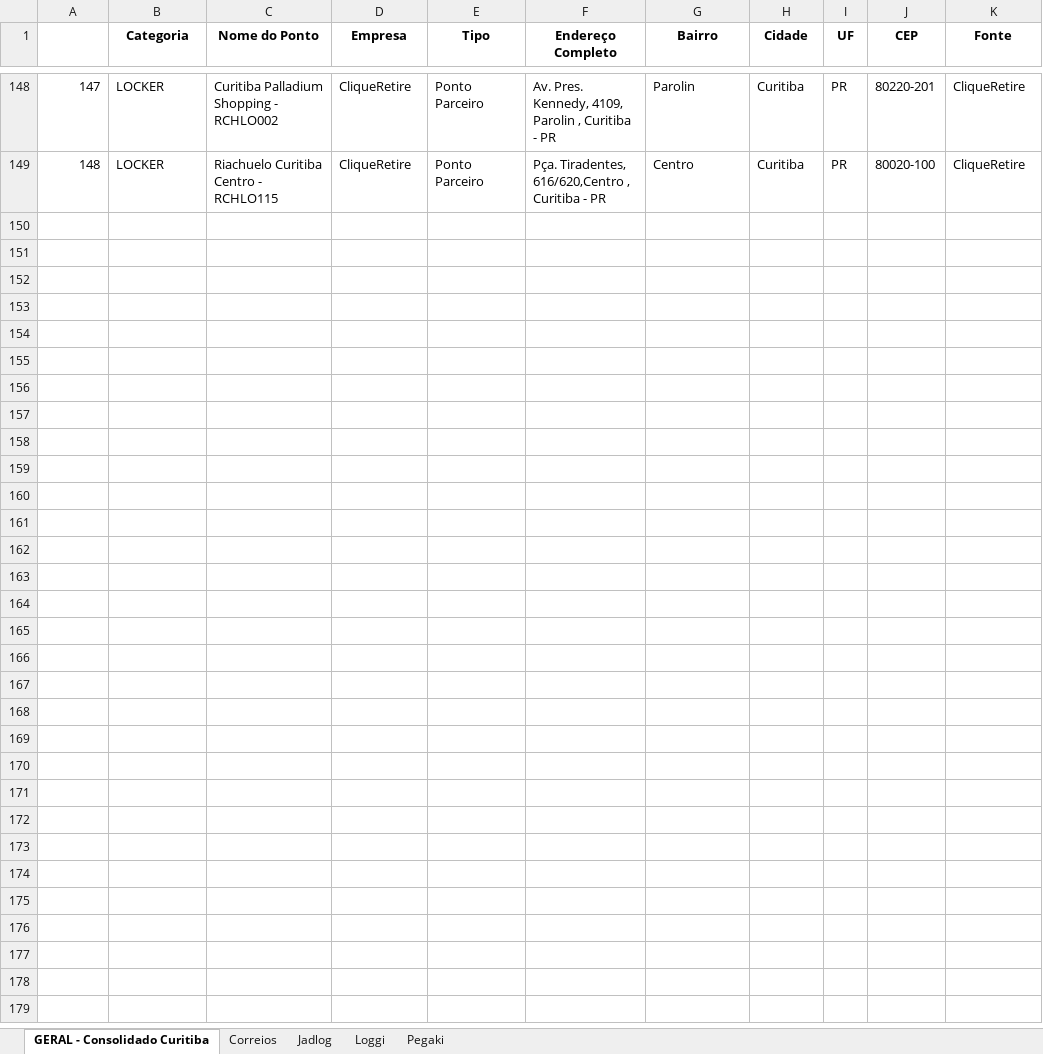
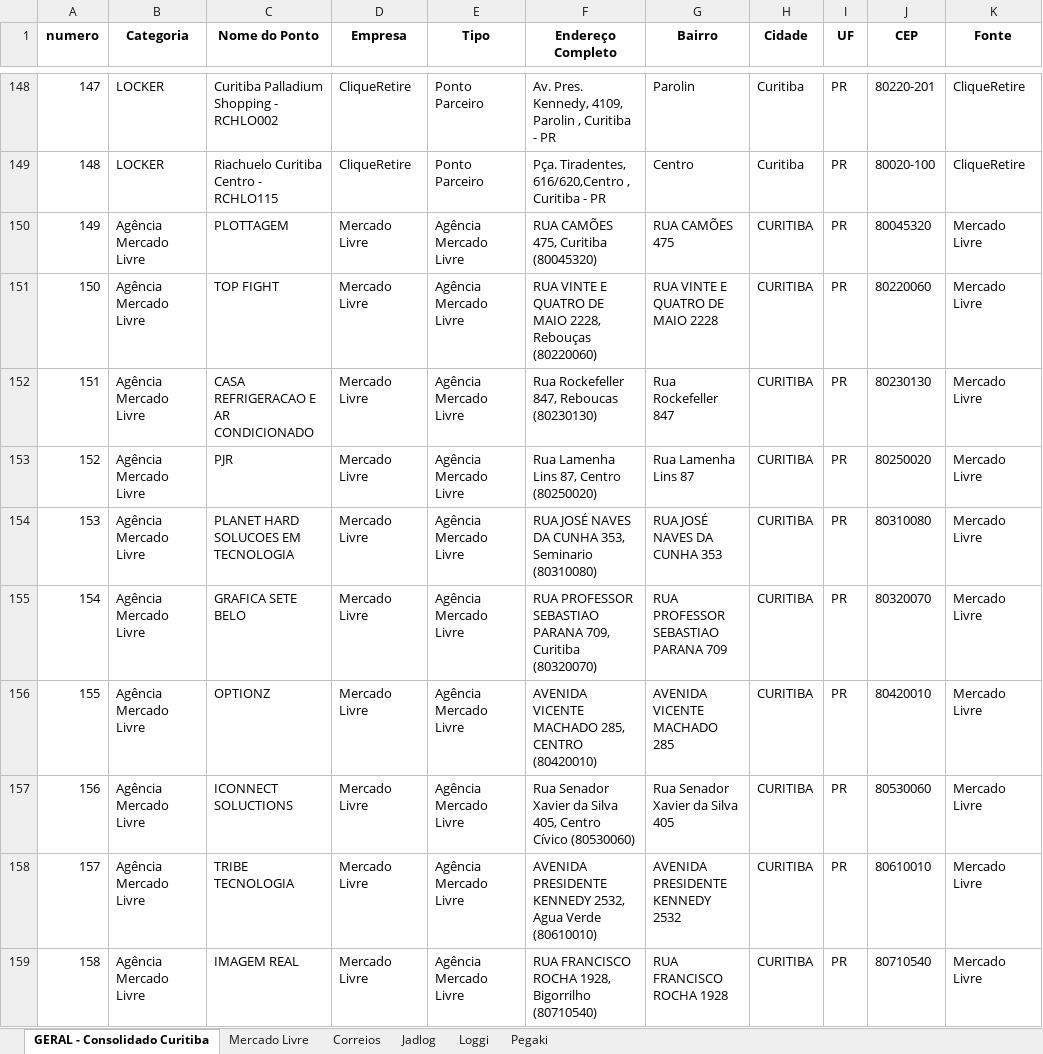
Before and after one commit to luizgamarra/maps-streamlit, an Excel workbook: Pontos_Concorrencia_Curitiba.xlsx, sheet GERAL - Consolidado Curitiba, drawn as a sheet; only a part is shown, gaps mark what is left out; values as stored, in another font and other column widths than the file's, no borders; the diff covers the shown part only; the diff names each change by its address in the sheet, - before the commit and + after, or states it on an @@ line.

Commit message:
Atualiza planilha, script e adiciona logo Mercado Livre

```diff
--- a/Pontos_Concorrencia_Curitiba.xlsx (sheet GERAL - Consolidado Curitiba)
+++ b/Pontos_Concorrencia_Curitiba.xlsx (sheet GERAL - Consolidado Curitiba)
+sheet tab: Mercado Livre
@@ column A (numero) renumbered in row 1 @@
+row 150: 149 | Agência Mercado Livre | PLOTTAGEM | Mercado Livre | Agência Mercado Livre | RUA CAMÕES 475, Curitiba (80045320) | RUA CAMÕES 475 | CURITIBA | PR | 80045320 | Mercado Livre
+row 151: 150 | Agência Mercado Livre | TOP FIGHT | Mercado Livre | Agência Mercado Livre | RUA VINTE E QUATRO DE MAIO 2228, Rebouças (80220060) | RUA VINTE E QUATRO DE MAIO 2228 | CURITIBA | PR | 80220060 | Mercado Livre
+row 152: 151 | Agência Mercado Livre | CASA REFRIGERACAO E AR CONDICIONADO | Mercado Livre | Agência Mercado Livre | Rua Rockefeller 847, Reboucas (80230130) | Rua Rockefeller 847 | CURITIBA | PR | 80230130 | Mercado Livre
+row 153: 152 | Agência Mercado Livre | PJR | Mercado Livre | Agência Mercado Livre | Rua Lamenha Lins 87, Centro (80250020) | Rua Lamenha Lins 87 | CURITIBA | PR | 80250020 | Mercado Livre
+row 154: 153 | Agência Mercado Livre | PLANET HARD SOLUCOES EM TECNOLOGIA | Mercado Livre | Agência Mercado Livre | RUA JOSÉ NAVES DA CUNHA 353, Seminario (80310080) | RUA JOSÉ NAVES DA CUNHA 353 | CURITIBA | PR | 80310080 | Mercado Livre
+row 155: 154 | Agência Mercado Livre | GRAFICA SETE BELO | Mercado Livre | Agência Mercado Livre | RUA PROFESSOR SEBASTIAO PARANA 709, Curitiba (80320070) | RUA PROFESSOR SEBASTIAO PARANA 709 | CURITIBA | PR | 80320070 | Mercado Livre
+row 156: 155 | Agência Mercado Livre | OPTIONZ | Mercado Livre | Agência Mercado Livre | AVENIDA VICENTE MACHADO 285, CENTRO (80420010) | AVENIDA VICENTE MACHADO 285 | CURITIBA | PR | 80420010 | Mercado Livre
+row 157: 156 | Agência Mercado Livre | ICONNECT SOLUCTIONS | Mercado Livre | Agência Mercado Livre | Rua Senador Xavier da Silva 405, Centro Cívico (80530060) | Rua Senador Xavier da Silva 405 | CURITIBA | PR | 80530060 | Mercado Livre
+row 158: 157 | Agência Mercado Livre | TRIBE TECNOLOGIA | Mercado Livre | Agência Mercado Livre | AVENIDA PRESIDENTE KENNEDY 2532, Agua Verde (80610010) | AVENIDA PRESIDENTE KENNEDY 2532 | CURITIBA | PR | 80610010 | Mercado Livre
+row 159: 158 | Agência Mercado Livre | IMAGEM REAL | Mercado Livre | Agência Mercado Livre | RUA FRANCISCO ROCHA 1928, Bigorrilho (80710540) | RUA FRANCISCO ROCHA 1928 | CURITIBA | PR | 80710540 | Mercado Livre
```
Also changed, not shown: 52 added rows elsewhere in this sheet, sheet Pegaki, lat-long.xlsx, 2 other files.
